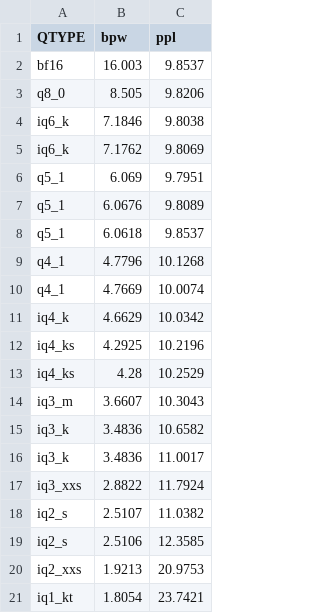
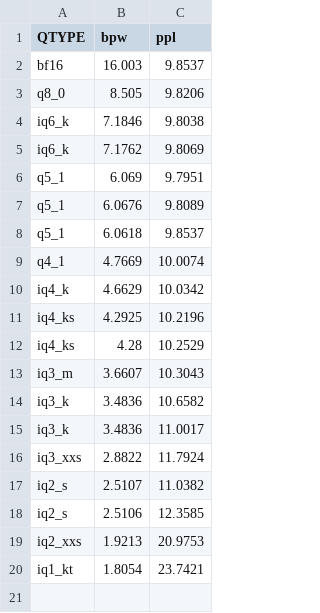
Before and after one commit to Thireus/GGUF-Tool-Suite, a CSV file: ppl_graphs/GLM-4.7-Flash.csv, drawn as a sheet; the diff names each change by its address in the sheet, - before the commit and + after, or states it on an @@ line.

```diff
--- a/ppl_graphs/GLM-4.7-Flash.csv
+++ b/ppl_graphs/GLM-4.7-Flash.csv
-row 9: q4_1 | 4.7796 | 10.1268
```
Also changed, not shown: ppl_graphs/GLM-4.7-Flash_no-others.csv, ppl_graphs/Qwen3.5-122B-A10B.csv, 45 other files.
